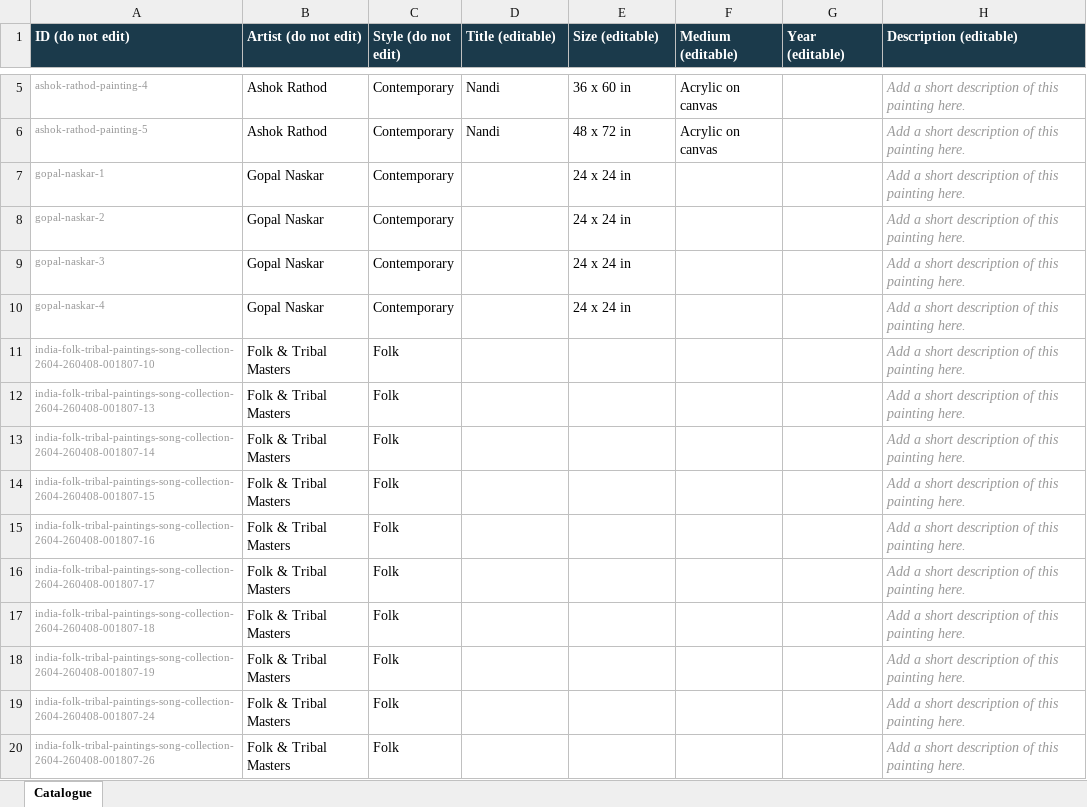
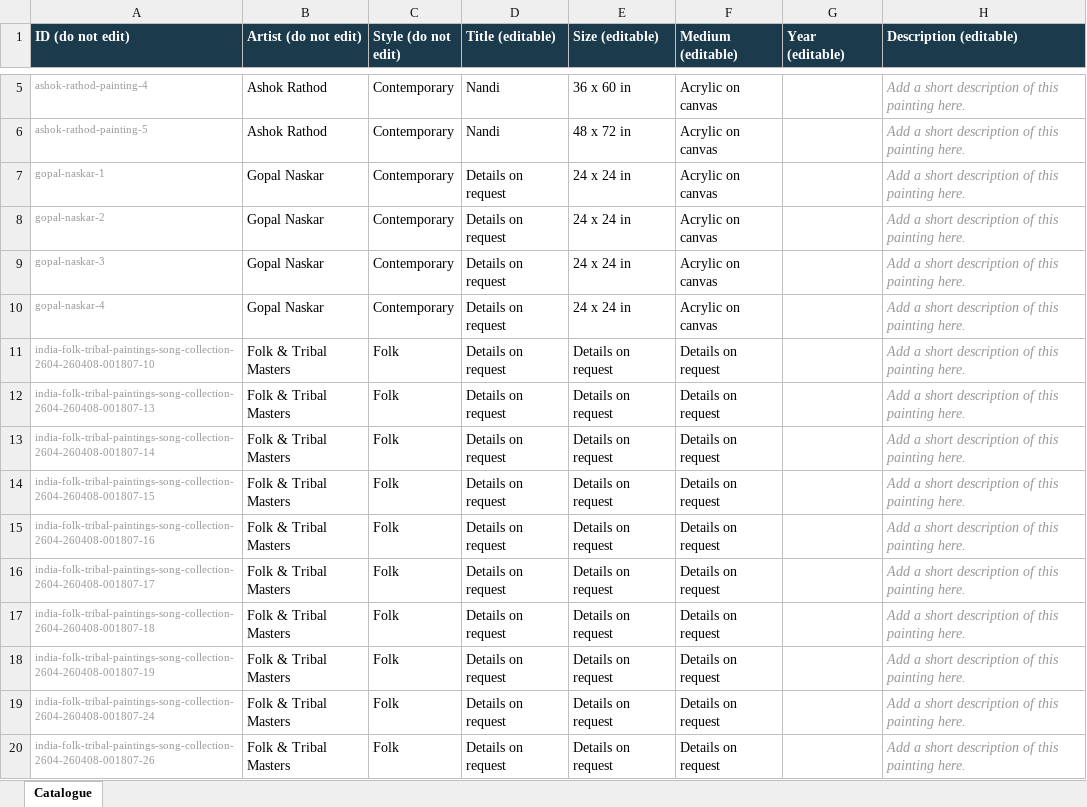
Before and after one commit to shefsriv/indus-art-collection, an Excel workbook: Indus Art Collection - Catalogue.xlsx, sheet Catalogue, drawn as a sheet; only a part is shown, gaps mark what is left out; values as stored, in another font and other column widths than the file's, no borders; the diff covers the shown part only; the diff names each change by its address in the sheet, - before the commit and + after, or states it on an @@ line.

Commit message:
Update the gallery catalogue

```diff
--- a/Indus Art Collection - Catalogue.xlsx (sheet Catalogue)
+++ b/Indus Art Collection - Catalogue.xlsx (sheet Catalogue)
-D7:D20 (Title (editable)): (empty)
+D7:D20 (Title (editable)): Details on request
-F7:F10 (Medium (editable)): (empty)
+F7:F10 (Medium (editable)): Acrylic on canvas
-E11:E20 (Size (editable)): (empty)
+E11:E20 (Size (editable)): Details on request
-F11:F20 (Medium (editable)): (empty)
+F11:F20 (Medium (editable)): Details on request
```
Also changed, not shown: 210 edited cells elsewhere in this sheet, 1 other file.
